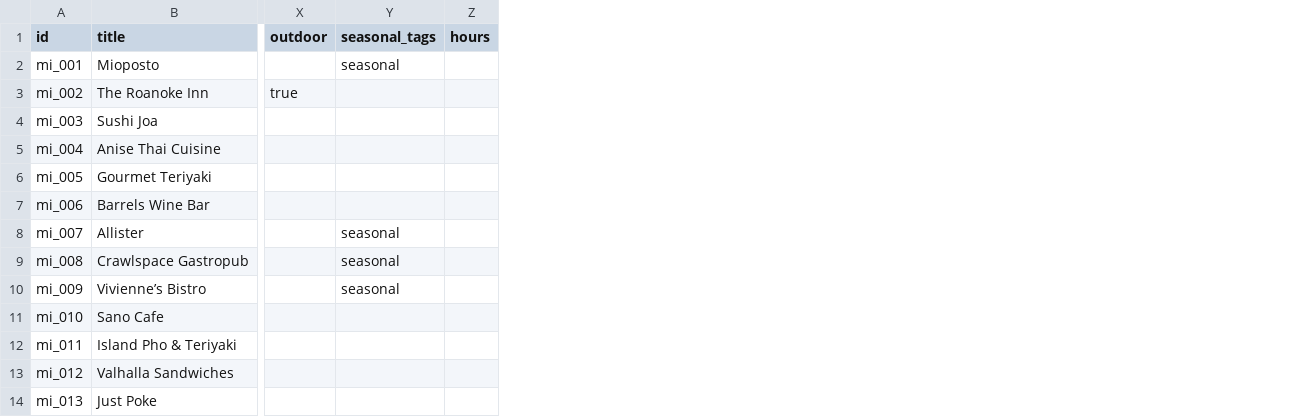
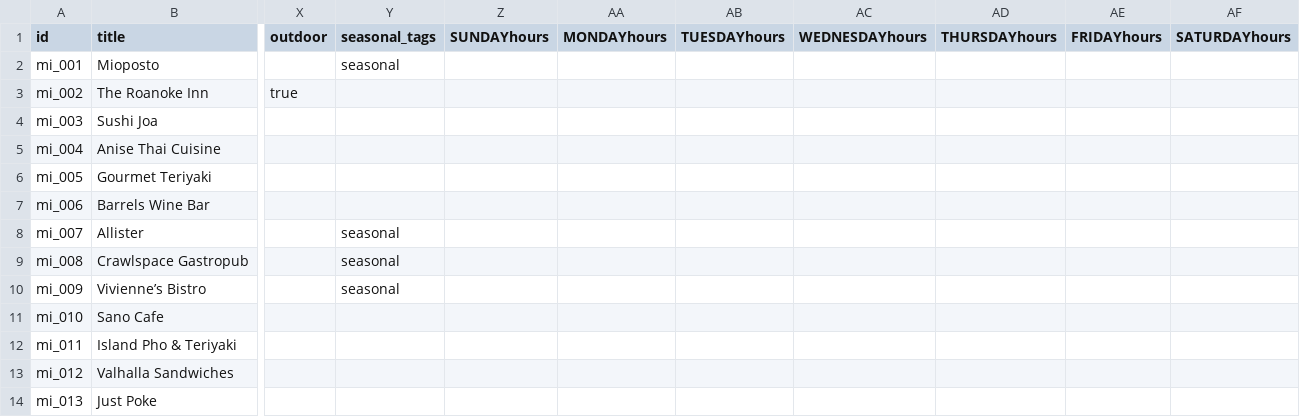
Before and after one commit to JoeMusashi9999/TSA-webapp, a CSV file: src/Dataset.csv, drawn as a sheet; only a part is shown, gaps mark what is left out; removed rows and columns are numbered as before the commit, all else as after; the diff names each change by its address in the sheet, - before the commit and + after, or states it on an @@ line.

```diff
--- a/src/Dataset.csv
+++ b/src/Dataset.csv
-column Z (hours), empty
+column Z (SUNDAYhours), empty
+column AA (MONDAYhours), empty
+column AB (TUESDAYhours), empty
+column AC (WEDNESDAYhours), empty
+column AD (THURSDAYhours), empty
+column AE (FRIDAYhours), empty
+column AF (SATURDAYhours), empty
```
Also changed, not shown: 5 other files.
